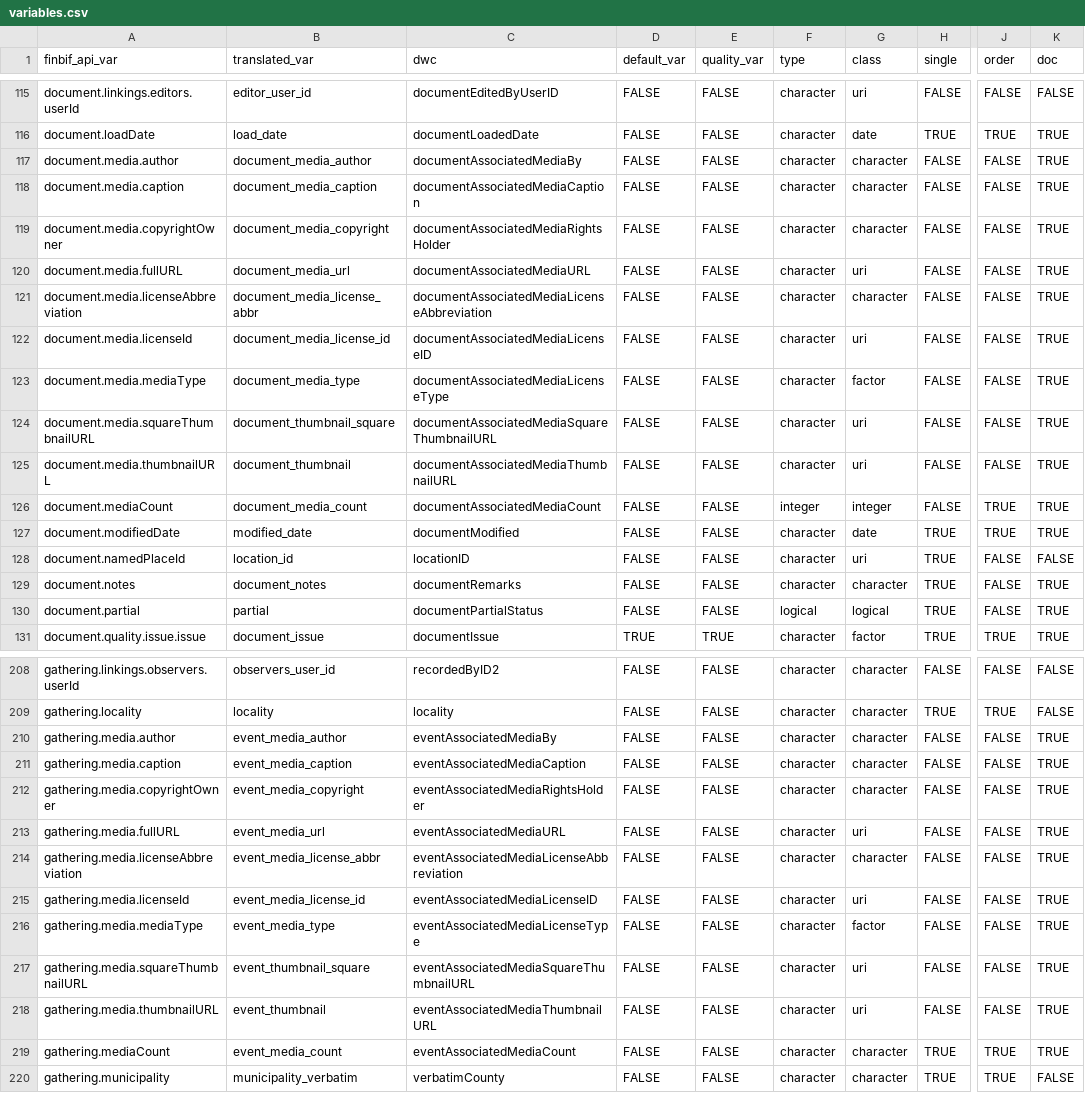
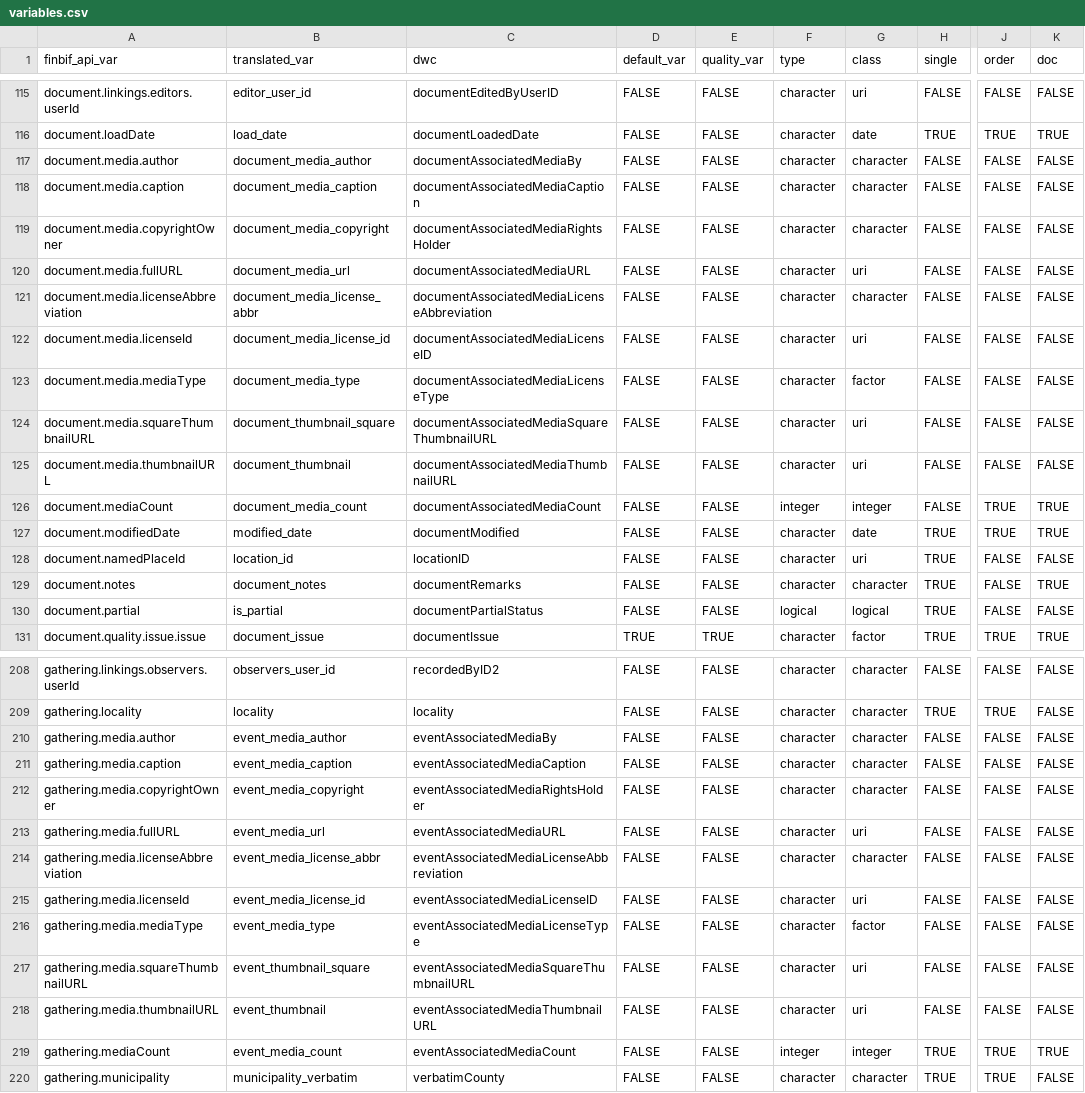
Before and after one commit to luomus/finbif, a CSV file: data-raw/variables.csv, drawn as a sheet; only a part is shown, gaps mark what is left out; the diff covers the shown part only; the diff names each change by its address in the sheet, - before the commit and + after, or states it on an @@ line.

Commit message:
Update misc variables and variable docs

```diff
--- a/data-raw/variables.csv
+++ b/data-raw/variables.csv
-K117:K125 (doc): TRUE
+K117:K125 (doc): FALSE
-B130 (translated_var): partial
+B130 (translated_var): is_partial
-K130 (doc): TRUE
+K130 (doc): FALSE
-K210:K218 (doc): TRUE
+K210:K218 (doc): FALSE
-F219 (type): character
+F219 (type): integer
-G219 (class): character
+G219 (class): integer
```
Also changed, not shown: 19 edited cells elsewhere in this file, 4 other files.
